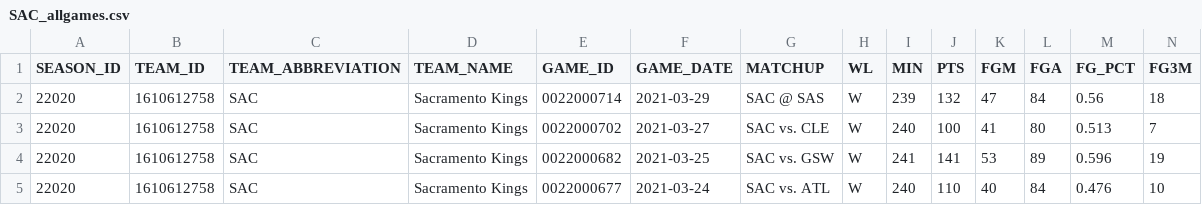
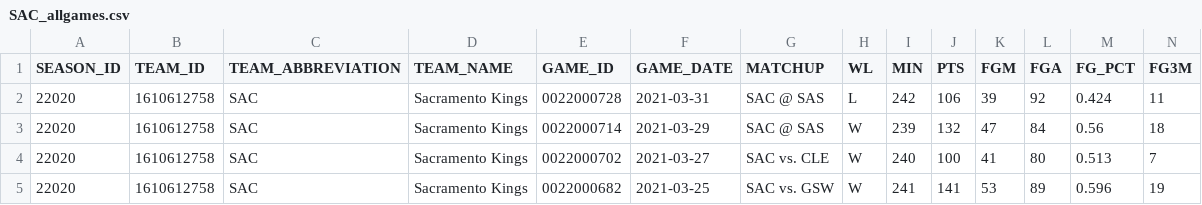
Before and after one commit to EllAchE/nba_tipoff, a CSV file: Data/CSV/season_summary_data/SAC_allgames.csv, drawn as a sheet; only a part is shown; the shorter side is filled out with more unchanged rows; rows hold the shown columns only; the diff names each change by its address in the sheet, - before the commit and + after, or states it on an @@ line.

```diff
--- a/Data/CSV/season_summary_data/SAC_allgames.csv
+++ b/Data/CSV/season_summary_data/SAC_allgames.csv
+row 2: 22020 | 1610612758 | SAC | Sacramento Kings | 0022000728 | 2021-03-31 | SAC @ SAS | L | 242 | 106 | 39 | 92 | 0.424 | 11
```
Also changed, not shown: Data/CSV/season_data/tipoff_and_first_score_details_2021_season.csv, Data/CSV/season_summary_data/LAL_allgames.csv, 52 other files.
